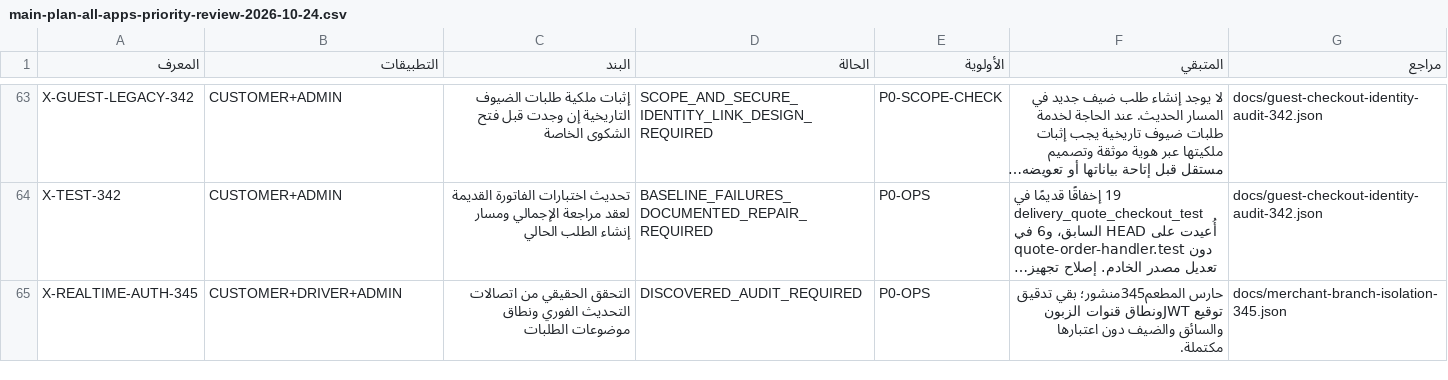
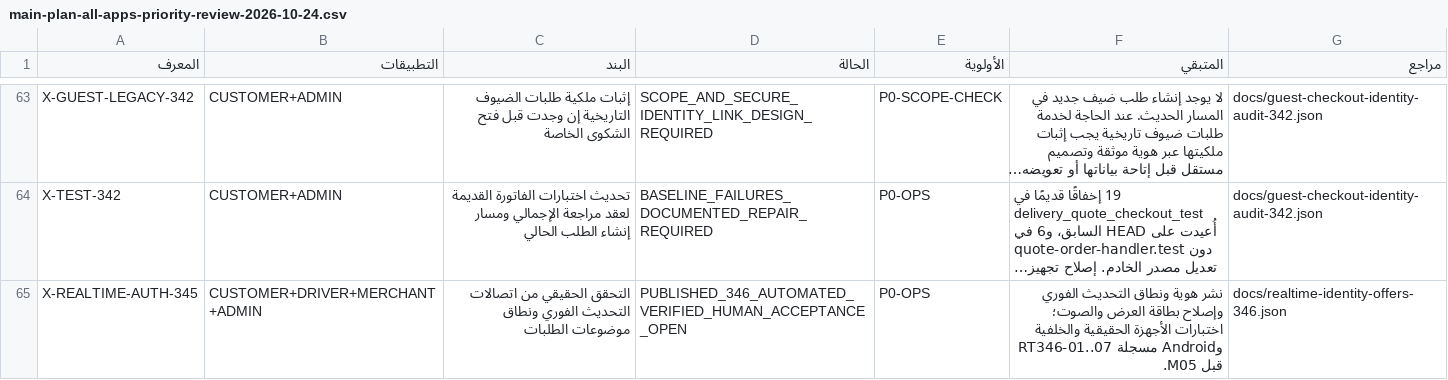
Before and after one commit to Malwersh/whizzCentralPlatform-stg, a CSV file: docs/main-plan-all-apps-priority-review-2026-10-24.csv, drawn as a sheet; only a part is shown, gaps mark what is left out; long unchanged cells end in …; the diff names each change by its address in the sheet, - before the commit and + after, or states it on an @@ line.

Commit message:
fix(realtime): pin offer socket ownership and record release 346 acceptance

```diff
--- a/docs/main-plan-all-apps-priority-review-2026-10-24.csv
+++ b/docs/main-plan-all-apps-priority-review-2026-10-24.csv
-B65 (التطبيقات): CUSTOMER+DRIVER+ADMIN
+B65 (التطبيقات): CUSTOMER+DRIVER+MERCHANT+ADMIN
-D65 (الحالة): DISCOVERED_AUDIT_REQUIRED
+D65 (الحالة): PUBLISHED_346_AUTOMATED_VERIFIED_HUMAN_ACCEPTANCE_OPEN
-F65 (المتبقي): حارس المطعم345منشور؛ بقي تدقيق توقيع JWTونطاق قنوات الزبون والسائق والضيف دون اعتبارها مكتملة.
+F65 (المتبقي): نشر هوية ونطاق التحديث الفوري وإصلاح بطاقة العرض والصوت؛ اختبارات الأجهزة الحقيقية والخلفية وAndroid مسجلة RT346-01..07 قبل M05.
-G65 (مراجع): docs/merchant-branch-isolation-345.json
+G65 (مراجع): docs/realtime-identity-offers-346.json
```
Also changed, not shown: 8 other files.
